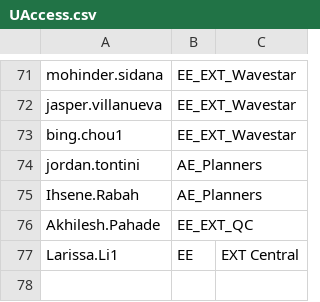
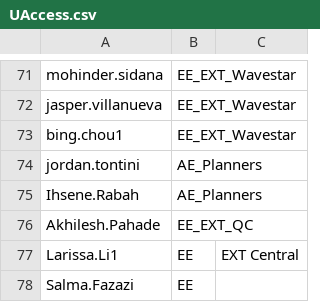
Before and after one commit to Ash-IPRANOps/Ash-IPRANOps.github.io, a CSV file: UAccess.csv, drawn as a sheet; only a part is shown, gaps mark what is left out; the diff names each change by its address in the sheet, - before the commit and + after, or states it on an @@ line.

Commit message:
Update UAccess.csv

```diff
--- a/UAccess.csv
+++ b/UAccess.csv
+row 78: Salma.Fazazi | EE
```
